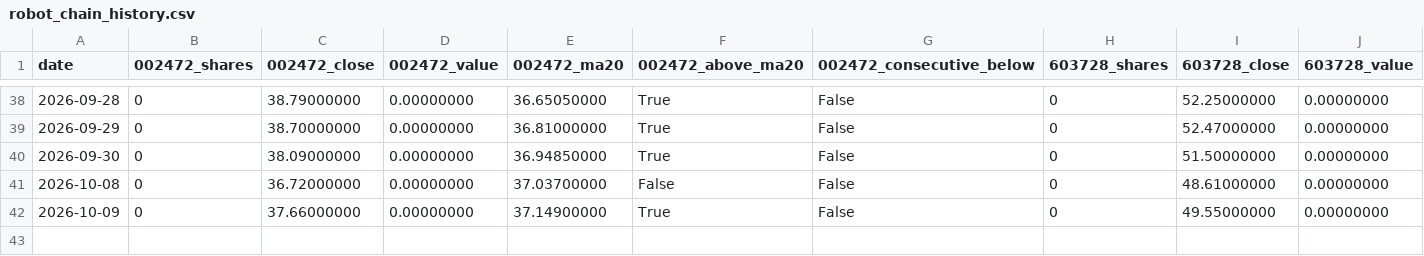
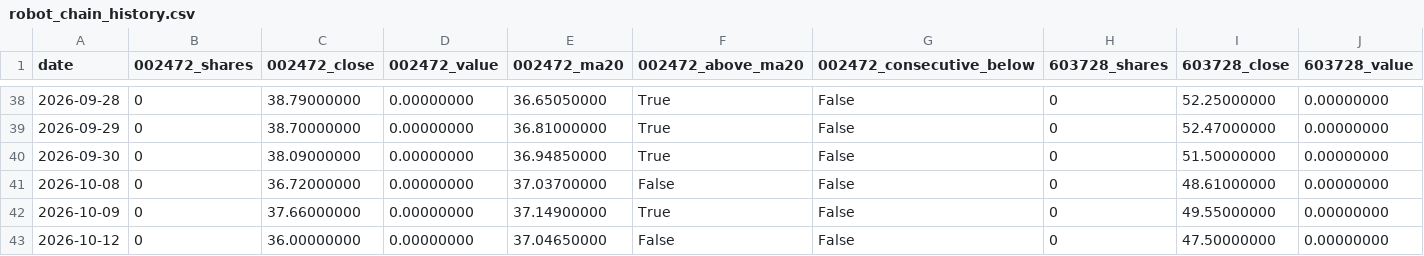
Before and after one commit to GCUeason/robot-quant, a CSV file: data/robot_chain_history.csv, drawn as a sheet; only a part is shown, gaps mark what is left out; rows hold the shown columns only; the diff names each change by its address in the sheet, - before the commit and + after, or states it on an @@ line.

```diff
--- a/data/robot_chain_history.csv
+++ b/data/robot_chain_history.csv
+row 43: 2026-10-12 | 0 | 36.00000000 | 0.00000000 | 37.04650000 | False | False | 0 | 47.50000000 | 0.00000000
```
Also changed, not shown: data/portfolio_history.csv, 6 other files.
